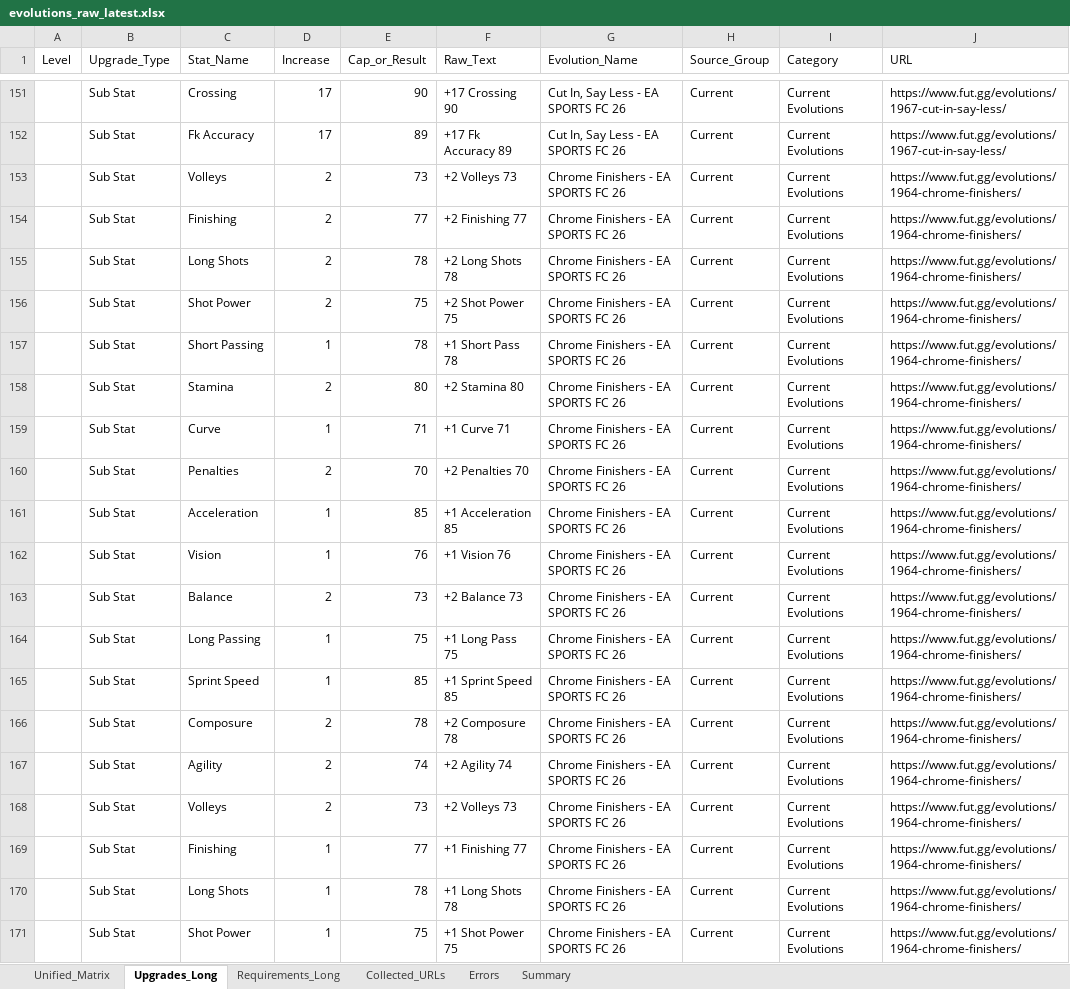
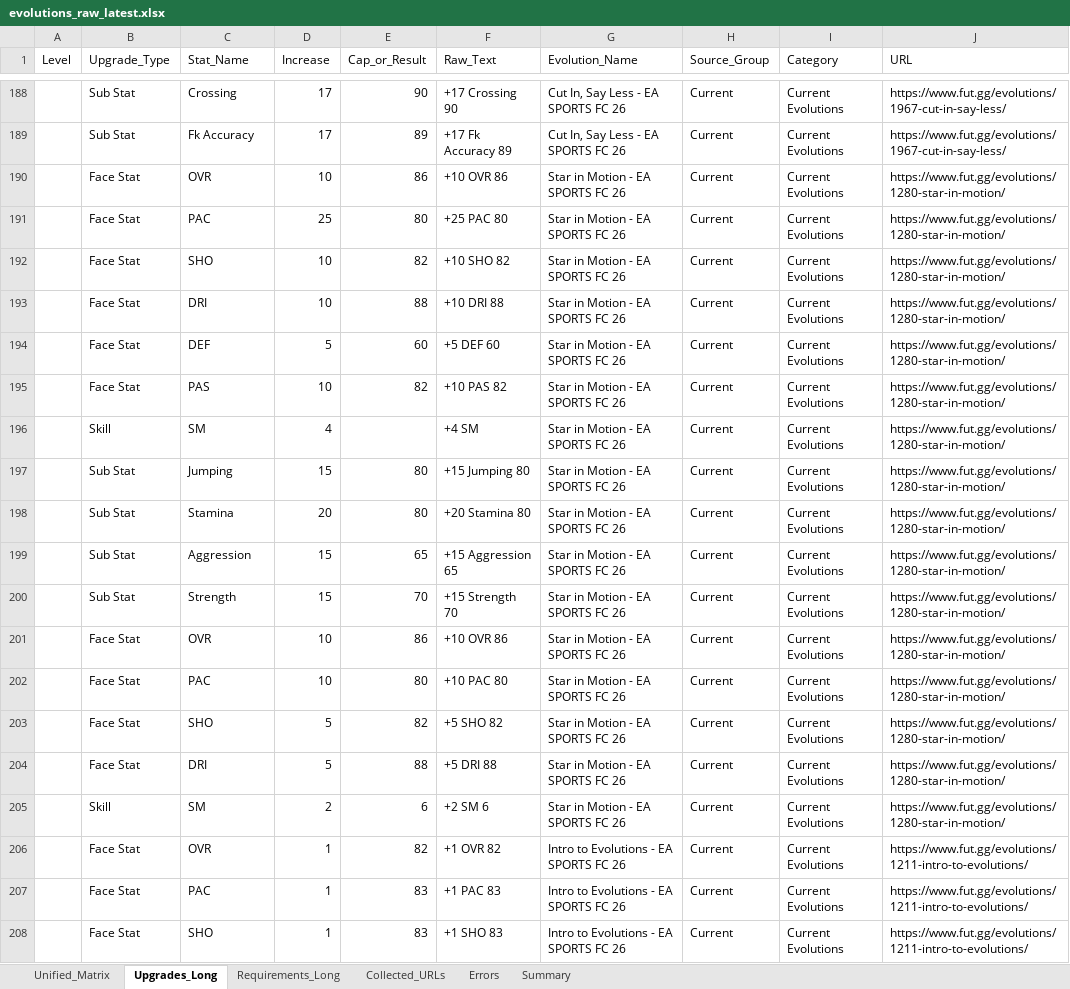
Before and after one commit to lemora87/futgg-objective-crawler, an Excel workbook: latest/evolutions_raw_latest.xlsx, sheet Upgrades_Long, drawn as a sheet; only a part is shown, gaps mark what is left out; the shorter side is filled out with more unchanged rows; values as stored, in another font and other column widths than the file's, no borders; removed rows and columns are numbered as before the commit, all else as after; the diff covers the shown part only; the diff names each change by its address in the sheet, - before the commit and + after, or states it on an @@ line.

```diff
--- a/latest/evolutions_raw_latest.xlsx (sheet Upgrades_Long)
+++ b/latest/evolutions_raw_latest.xlsx (sheet Upgrades_Long)
-row 153:  | Sub Stat | Volleys | 2 | 73 | +2 Volleys 73 | Chrome Finishers - EA SPORTS FC 26 | Current | Current Evolutions | https://www.fut.gg/evolutions/1964-chrome-finishers/
-row 154:  | Sub Stat | Finishing | 2 | 77 | +2 Finishing 77 | Chrome Finishers - EA SPORTS FC 26 | Current | Current Evolutions | https://www.fut.gg/evolutions/1964-chrome-finishers/
-row 155:  | Sub Stat | Long Shots | 2 | 78 | +2 Long Shots 78 | Chrome Finishers - EA SPORTS FC 26 | Current | Current Evolutions | https://www.fut.gg/evolutions/1964-chrome-finishers/
-row 156:  | Sub Stat | Shot Power | 2 | 75 | +2 Shot Power 75 | Chrome Finishers - EA SPORTS FC 26 | Current | Current Evolutions | https://www.fut.gg/evolutions/1964-chrome-finishers/
-row 157:  | Sub Stat | Short Passing | 1 | 78 | +1 Short Pass 78 | Chrome Finishers - EA SPORTS FC 26 | Current | Current Evolutions | https://www.fut.gg/evolutions/1964-chrome-finishers/
-row 158:  | Sub Stat | Stamina | 2 | 80 | +2 Stamina 80 | Chrome Finishers - EA SPORTS FC 26 | Current | Current Evolutions | https://www.fut.gg/evolutions/1964-chrome-finishers/
-row 159:  | Sub Stat | Curve | 1 | 71 | +1 Curve 71 | Chrome Finishers - EA SPORTS FC 26 | Current | Current Evolutions | https://www.fut.gg/evolutions/1964-chrome-finishers/
-row 160:  | Sub Stat | Penalties | 2 | 70 | +2 Penalties 70 | Chrome Finishers - EA SPORTS FC 26 | Current | Current Evolutions | https://www.fut.gg/evolutions/1964-chrome-finishers/
-row 161:  | Sub Stat | Acceleration | 1 | 85 | +1 Acceleration 85 | Chrome Finishers - EA SPORTS FC 26 | Current | Current Evolutions | https://www.fut.gg/evolutions/1964-chrome-finishers/
-row 162:  | Sub Stat | Vision | 1 | 76 | +1 Vision 76 | Chrome Finishers - EA SPORTS FC 26 | Current | Current Evolutions | https://www.fut.gg/evolutions/1964-chrome-finishers/
-row 163:  | Sub Stat | Balance | 2 | 73 | +2 Balance 73 | Chrome Finishers - EA SPORTS FC 26 | Current | Current Evolutions | https://www.fut.gg/evolutions/1964-chrome-finishers/
-row 164:  | Sub Stat | Long Passing | 1 | 75 | +1 Long Pass 75 | Chrome Finishers - EA SPORTS FC 26 | Current | Current Evolutions | https://www.fut.gg/evolutions/1964-chrome-finishers/
-row 165:  | Sub Stat | Sprint Speed | 1 | 85 | +1 Sprint Speed 85 | Chrome Finishers - EA SPORTS FC 26 | Current | Current Evolutions | https://www.fut.gg/evolutions/1964-chrome-finishers/
-row 166:  | Sub Stat | Composure | 2 | 78 | +2 Composure 78 | Chrome Finishers - EA SPORTS FC 26 | Current | Current Evolutions | https://www.fut.gg/evolutions/1964-chrome-finishers/
-row 167:  | Sub Stat | Agility | 2 | 74 | +2 Agility 74 | Chrome Finishers - EA SPORTS FC 26 | Current | Current Evolutions | https://www.fut.gg/evolutions/1964-chrome-finishers/
-row 168:  | Sub Stat | Volleys | 2 | 73 | +2 Volleys 73 | Chrome Finishers - EA SPORTS FC 26 | Current | Current Evolutions | https://www.fut.gg/evolutions/1964-chrome-finishers/
-row 169:  | Sub Stat | Finishing | 1 | 77 | +1 Finishing 77 | Chrome Finishers - EA SPORTS FC 26 | Current | Current Evolutions | https://www.fut.gg/evolutions/1964-chrome-finishers/
-row 170:  | Sub Stat | Long Shots | 1 | 78 | +1 Long Shots 78 | Chrome Finishers - EA SPORTS FC 26 | Current | Current Evolutions | https://www.fut.gg/evolutions/1964-chrome-finishers/
-row 171:  | Sub Stat | Shot Power | 1 | 75 | +1 Shot Power 75 | Chrome Finishers - EA SPORTS FC 26 | Current | Current Evolutions | https://www.fut.gg/evolutions/1964-chrome-finishers/
```
Also changed, not shown: 37 added rows and 40 removed rows elsewhere in this sheet, sheet Requirements_Long, sheet Unified_Matrix, sheet Collected_URLs, sheet Summary, latest/evolutions_analysis_latest.xlsx.
